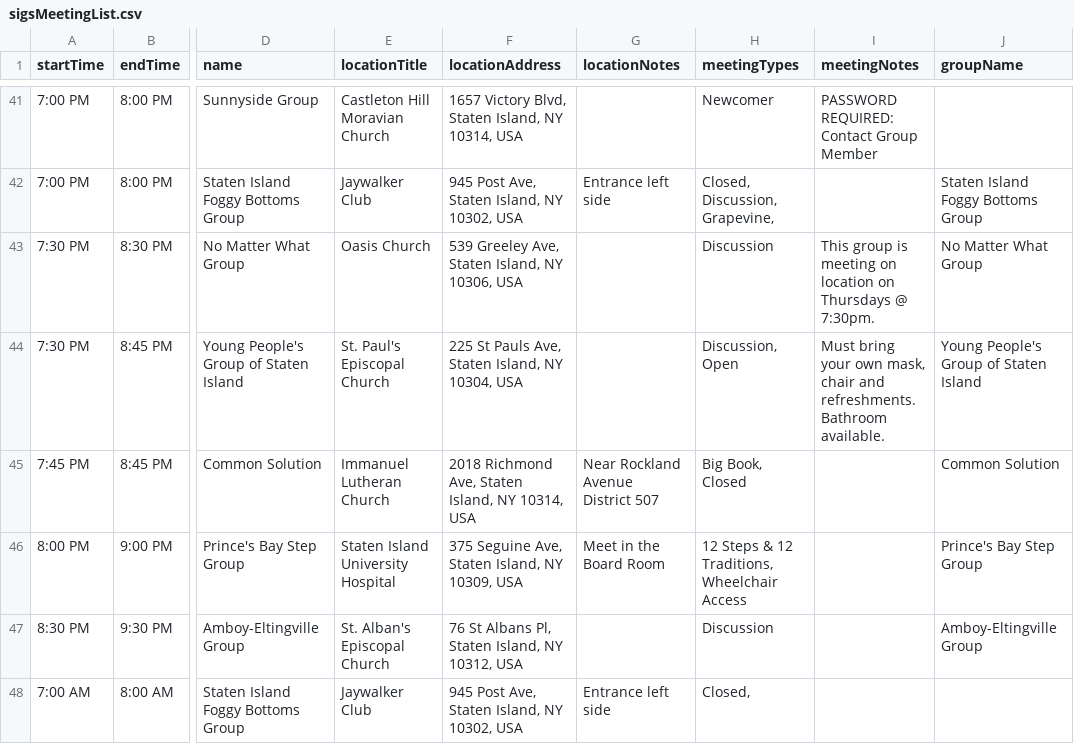
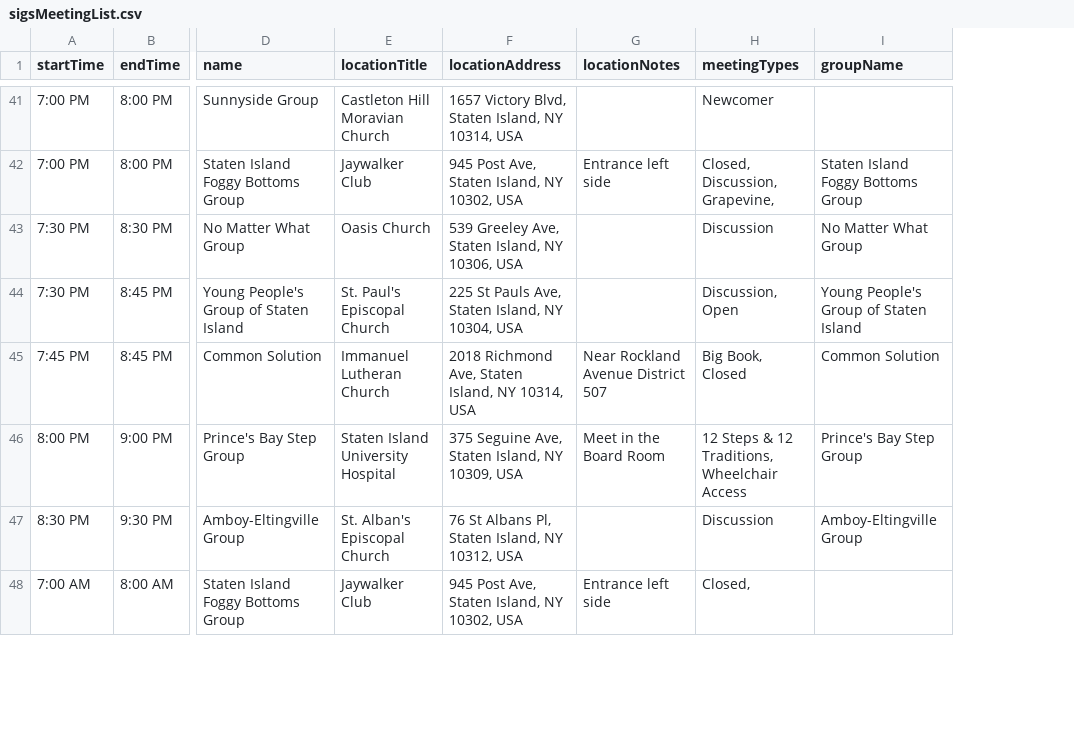
Before and after one commit to cavidano/staten-island-gs-craft, a CSV file: public/lib/csv/sigsMeetingList.csv, drawn as a sheet; only a part is shown, gaps mark what is left out; ↵ is a line break in a cell; the diff covers the shown part only; the diff names each change by its address in the sheet, - before the commit and + after, or states it on an @@ line.

```diff
--- a/public/lib/csv/sigsMeetingList.csv
+++ b/public/lib/csv/sigsMeetingList.csv
-column I (meetingNotes), rows 41-44: PASSWORD REQUIRED: Contact Group Member |  | This group is meeting on location on Thursdays @ 7:30pm. | Must bring your own mask, chair and refreshments. Bathroom available.
-G45 (locationNotes): Near Rockland Avenue ↵ District 507
+G45 (locationNotes): Near Rockland Avenue District 507
```
Also changed, not shown: 20 edited cells elsewhere in this file, 1 other file.
